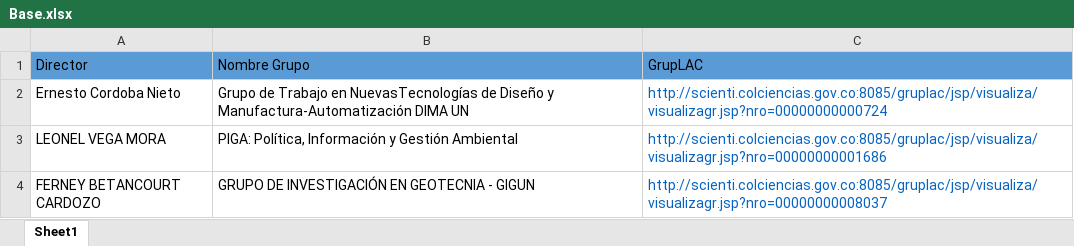
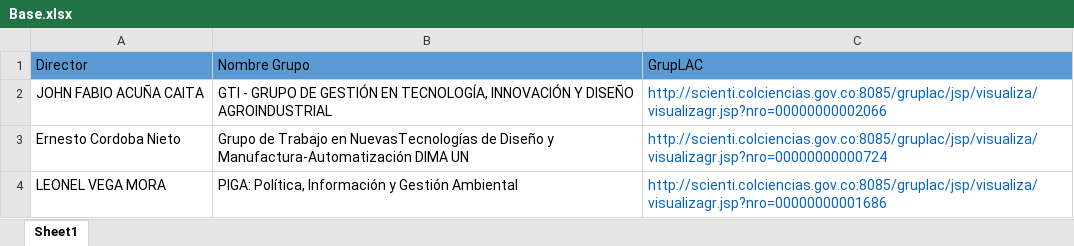
Before and after one commit to jdmonroyg/GrupLAC, an Excel workbook: GrupLAC/Input/Base.xlsx, sheet Sheet1, drawn as a sheet; only a part is shown; the shorter side is filled out with more unchanged rows; values as stored, in another font and other column widths than the file's, no borders; the diff covers the shown part only; the diff names each change by its address in the sheet, - before the commit and + after, or states it on an @@ line.

```diff
--- a/GrupLAC/Input/Base.xlsx (sheet Sheet1)
+++ b/GrupLAC/Input/Base.xlsx (sheet Sheet1)
+row 2: JOHN FABIO ACUÑA CAITA | GTI - GRUPO DE GESTIÓN EN TECNOLOGÍA, INNOVACIÓN Y DISEÑO AGROINDUSTRIAL | http://scienti.colciencias.gov.co:8085/gruplac/jsp/visualiza/visualizagr.jsp?nro=00000000002066
```
Also changed, not shown: 43 added rows and 1 removed row elsewhere in this sheet, 14 other files.
